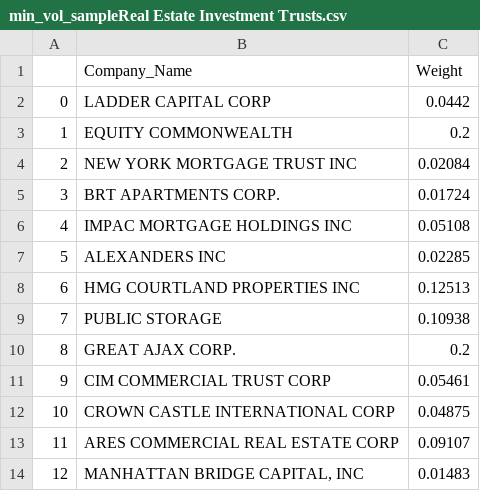
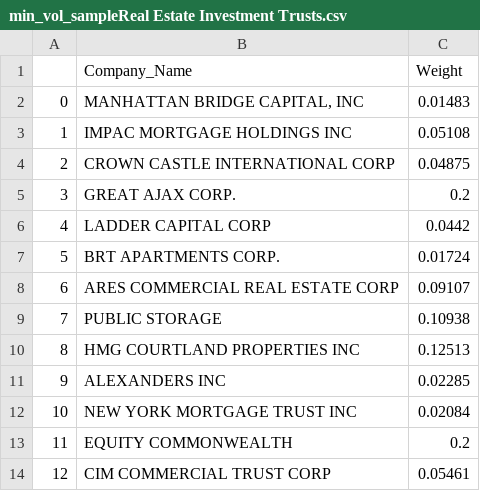
Before and after one commit to richardye101/ubineer_nlp_research, a CSV file: content/peitong/data/min_vol_sampleReal Estate Investment Trusts.csv, drawn as a sheet.

```diff
--- a/content/peitong/data/min_vol_sampleReal Estate Investment Trusts.csv
+++ b/content/peitong/data/min_vol_sampleReal Estate Investment Trusts.csv
@@ -1,14 +1,14 @@
 ,Company_Name,Weight
-0,LADDER CAPITAL CORP,0.0442
-1,EQUITY COMMONWEALTH,0.2
-2,NEW YORK MORTGAGE TRUST INC,0.02084
-3,BRT APARTMENTS CORP.,0.01724
-4,IMPAC MORTGAGE HOLDINGS INC,0.05108
-5,ALEXANDERS INC,0.02285
-6,HMG COURTLAND PROPERTIES INC,0.12513
+0,"MANHATTAN BRIDGE CAPITAL, INC",0.01483
+1,IMPAC MORTGAGE HOLDINGS INC,0.05108
+2,CROWN CASTLE INTERNATIONAL CORP,0.04875
+3,GREAT AJAX CORP.,0.2
+4,LADDER CAPITAL CORP,0.0442
+5,BRT APARTMENTS CORP.,0.01724
+6,ARES COMMERCIAL REAL ESTATE CORP,0.09107
 7,PUBLIC STORAGE,0.10938
-8,GREAT AJAX CORP.,0.2
-9,CIM COMMERCIAL TRUST CORP,0.05461
-10,CROWN CASTLE INTERNATIONAL CORP,0.04875
-11,ARES COMMERCIAL REAL ESTATE CORP,0.09107
-12,"MANHATTAN BRIDGE CAPITAL, INC",0.01483
+8,HMG COURTLAND PROPERTIES INC,0.12513
+9,ALEXANDERS INC,0.02285
+10,NEW YORK MORTGAGE TRUST INC,0.02084
+11,EQUITY COMMONWEALTH,0.2
+12,CIM COMMERCIAL TRUST CORP,0.05461
```
Also changed, not shown: content/peitong/data/min_vol_returns.csv, content/peitong/data/min_vol_sampleState Commercial Banks (commercial banking).csv, 12 other files.
